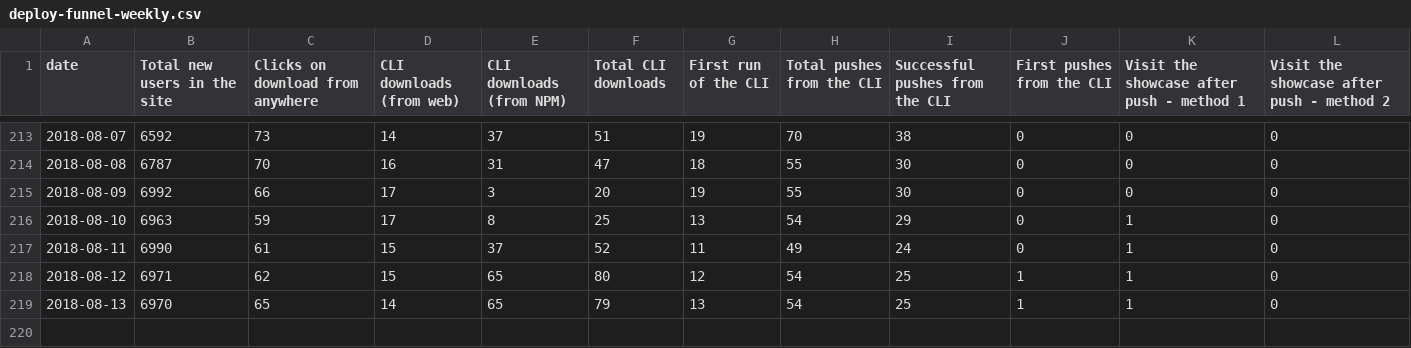
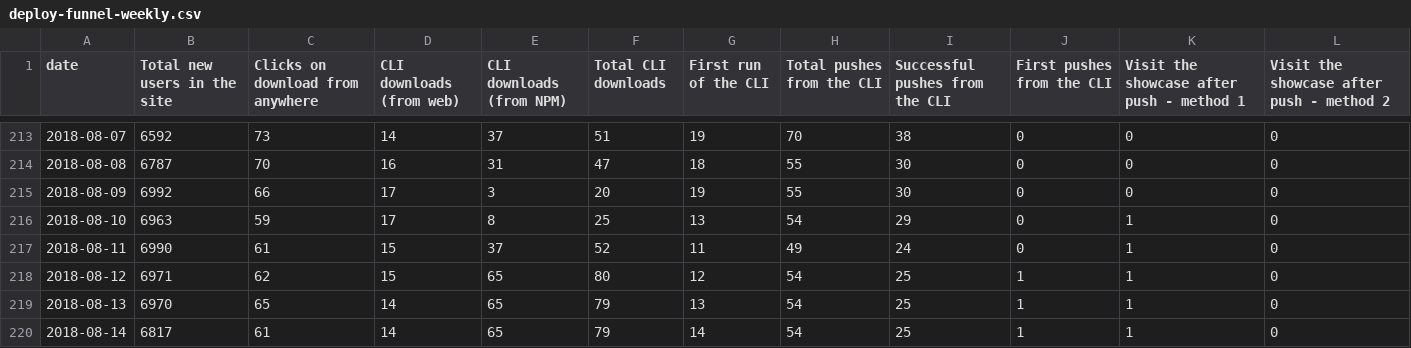
Before and after one commit to datahq/datahub-kpis, a CSV file: data/deploy-funnel-weekly.csv, drawn as a sheet; only a part is shown, gaps mark what is left out.

Commit message:
Deploy datahq/datahub-kpis to github.com/datahq/datahub-kpis.git:master

```diff
--- a/data/deploy-funnel-weekly.csv
+++ b/data/deploy-funnel-weekly.csv
@@ -219 +219,2 @@ date,Total new users in the site,Clicks on download from anywhere,CLI downloads
 2018-08-13,6970,65,14,65,79,13,54,25,1,1,0
+2018-08-14,6817,61,14,65,79,14,54,25,1,1,0
```
Also changed, not shown: data/deploy-funnel-daily.csv, data/premium-data-funnel-daily.csv, 1 other file.
